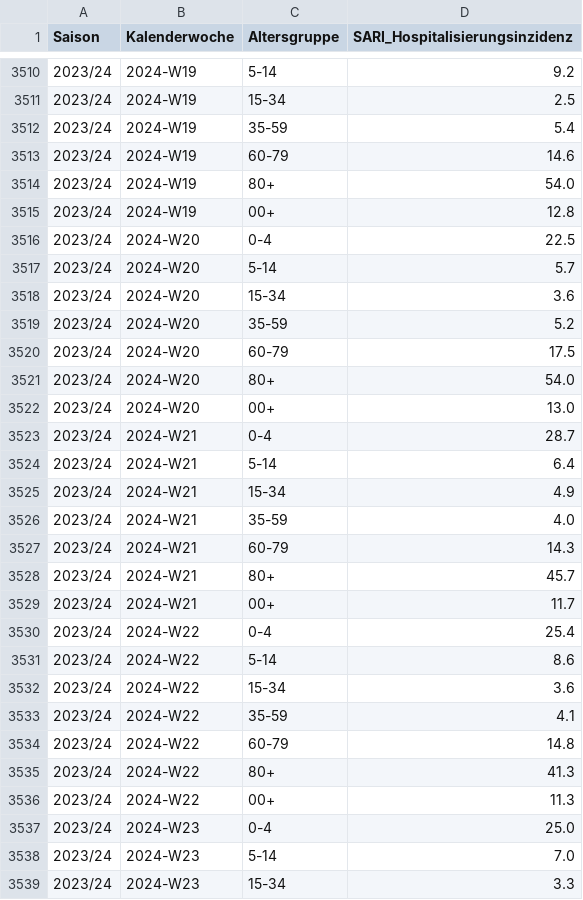
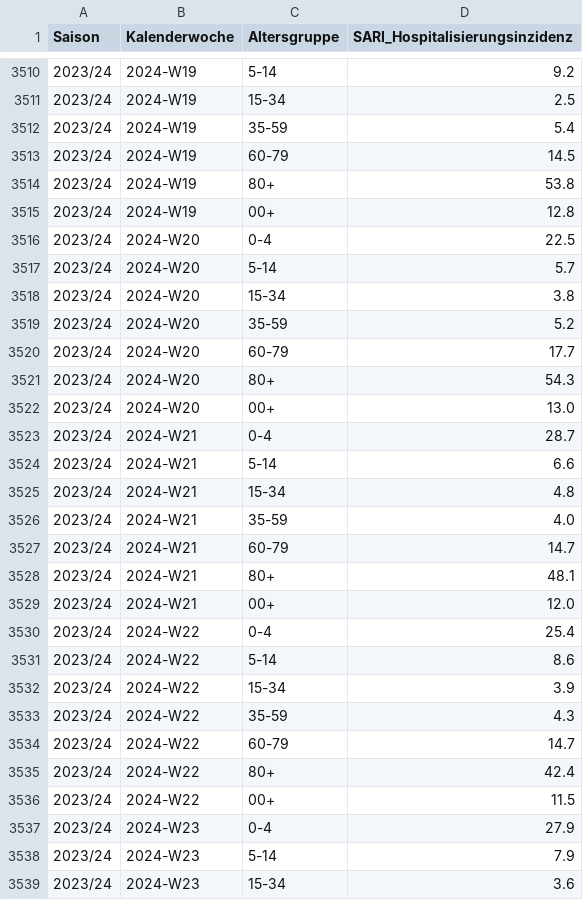
Before and after one commit to robert-koch-institut/SARI-Hospitalisierungsinzidenz, a TSV file: SARI-Hospitalisierungsinzidenz.tsv, drawn as a sheet; only a part is shown, gaps mark what is left out; the diff covers the shown part only.

```diff
--- a/SARI-Hospitalisierungsinzidenz.tsv
+++ b/SARI-Hospitalisierungsinzidenz.tsv
@@ -3512,4 +3512,4 @@ Saison	Kalenderwoche	Altersgruppe	SARI_Hospitalisierungsinzidenz
 2023/24	2024-W19	35-59	5.4
-2023/24	2024-W19	60-79	14.6
-2023/24	2024-W19	80+	54.0
+2023/24	2024-W19	60-79	14.5
+2023/24	2024-W19	80+	53.8
 2023/24	2024-W19	00+	12.8
@@ -3517,23 +3517,23 @@ Saison	Kalenderwoche	Altersgruppe	SARI_Hospitalisierungsinzidenz
 2023/24	2024-W20	5-14	5.7
-2023/24	2024-W20	15-34	3.6
+2023/24	2024-W20	15-34	3.8
 2023/24	2024-W20	35-59	5.2
-2023/24	2024-W20	60-79	17.5
-2023/24	2024-W20	80+	54.0
+2023/24	2024-W20	60-79	17.7
+2023/24	2024-W20	80+	54.3
 2023/24	2024-W20	00+	13.0
 2023/24	2024-W21	0-4	28.7
-2023/24	2024-W21	5-14	6.4
-2023/24	2024-W21	15-34	4.9
+2023/24	2024-W21	5-14	6.6
+2023/24	2024-W21	15-34	4.8
 2023/24	2024-W21	35-59	4.0
-2023/24	2024-W21	60-79	14.3
-2023/24	2024-W21	80+	45.7
-2023/24	2024-W21	00+	11.7
+2023/24	2024-W21	60-79	14.7
+2023/24	2024-W21	80+	48.1
+2023/24	2024-W21	00+	12.0
 2023/24	2024-W22	0-4	25.4
 2023/24	2024-W22	5-14	8.6
-2023/24	2024-W22	15-34	3.6
-2023/24	2024-W22	35-59	4.1
-2023/24	2024-W22	60-79	14.8
-2023/24	2024-W22	80+	41.3
-2023/24	2024-W22	00+	11.3
-2023/24	2024-W23	0-4	25.0
-2023/24	2024-W23	5-14	7.0
-2023/24	2024-W23	15-34	3.3
+2023/24	2024-W22	15-34	3.9
+2023/24	2024-W22	35-59	4.3
+2023/24	2024-W22	60-79	14.7
+2023/24	2024-W22	80+	42.4
+2023/24	2024-W22	00+	11.5
+2023/24	2024-W23	0-4	27.9
+2023/24	2024-W23	5-14	7.9
+2023/24	2024-W23	15-34	3.6
```
Also changed, not shown: 7 added rows and 25 edited cells elsewhere in this file, 7 other files.
